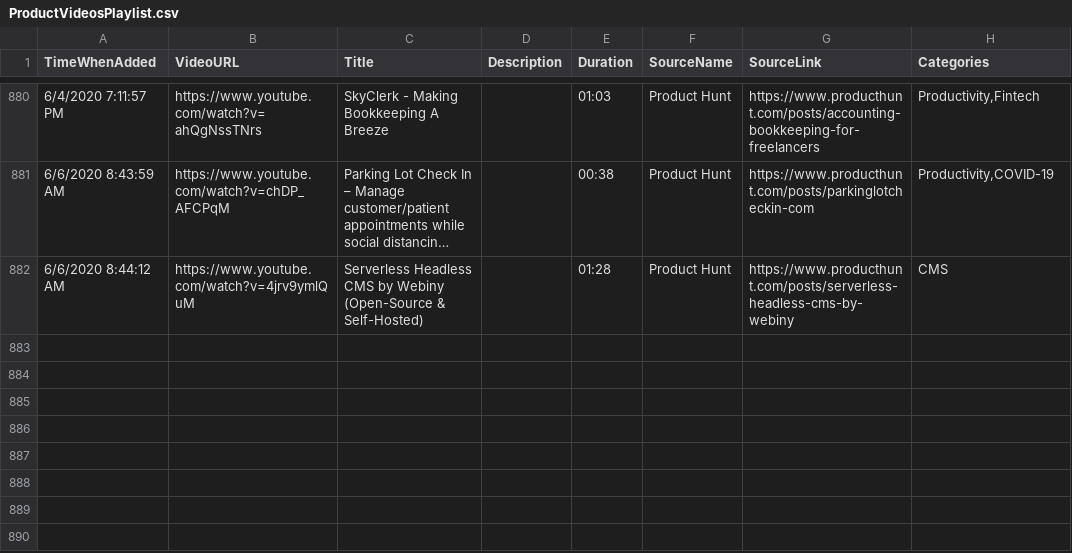
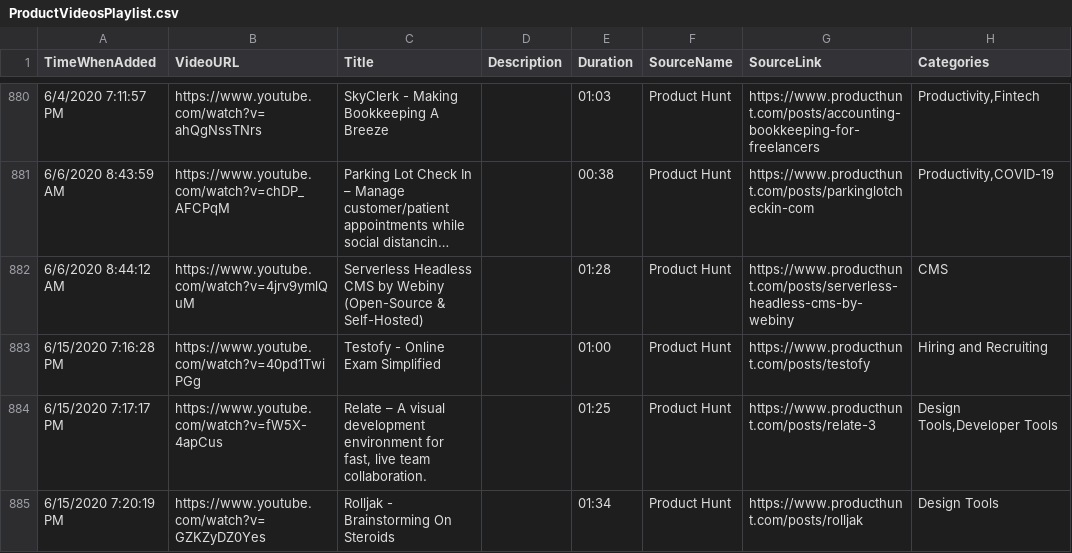
Before and after one commit to productvideostv/website, a CSV file: ProductVideosPlaylist.csv, drawn as a sheet; only a part is shown, gaps mark what is left out; long unchanged cells end in …; the diff names each change by its address in the sheet, - before the commit and + after, or states it on an @@ line.

Commit message:
PH for today.

```diff
--- a/ProductVideosPlaylist.csv
+++ b/ProductVideosPlaylist.csv
+row 883: 6/15/2020 7:16:28 PM | https://www.youtube.com/watch?v=40pd1TwiPGg | Testofy - Online Exam Simplified |  | 01:00 | Product Hunt | https://www.producthunt.com/posts/testofy | Hiring and Recruiting
+row 884: 6/15/2020 7:17:17 PM | https://www.youtube.com/watch?v=fW5X-4apCus | Relate – A visual development environment for fast, live team collaboration. |  | 01:25 | Product Hunt | https://www.producthunt.com/posts/relate-3 | Design Tools,Developer Tools
+row 885: 6/15/2020 7:20:19 PM | https://www.youtube.com/watch?v=GZKZyDZ0Yes | Rolljak - Brainstorming On Steroids |  | 01:34 | Product Hunt | https://www.producthunt.com/posts/rolljak | Design Tools
```
